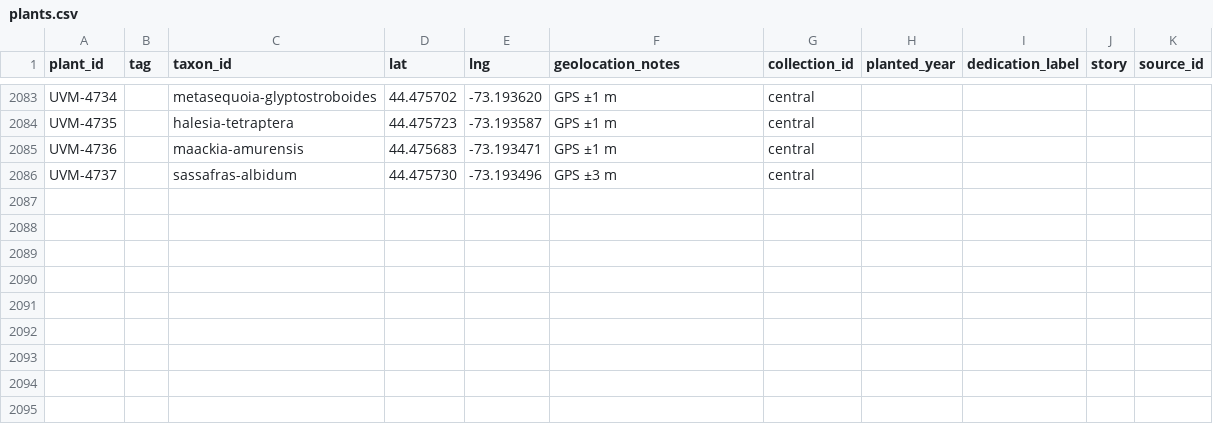
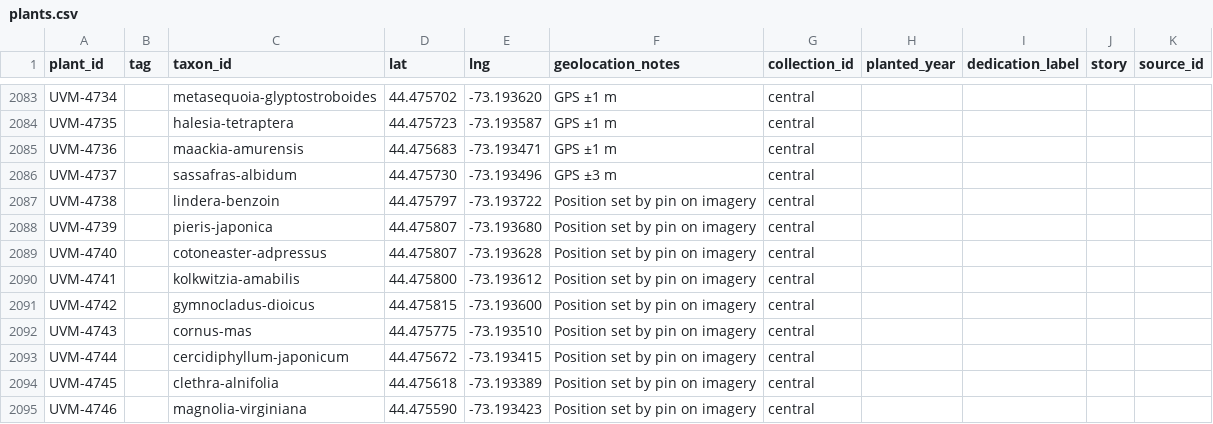
Before and after one commit to durodriguez/Florestas_VT, a CSV file: data/plants.csv, drawn as a sheet; only a part is shown, gaps mark what is left out.

```diff
--- a/data/plants.csv
+++ b/data/plants.csv
@@ -2091 +2091,10 @@ UVM-4736,,maackia-amurensis,44.475683,-73.193471,GPS ±1 m,central,,,,
 UVM-4737,,sassafras-albidum,44.475730,-73.193496,GPS ±3 m,central,,,,
+UVM-4738,,lindera-benzoin,44.475797,-73.193722,Position set by pin on imagery,central,,,,
+UVM-4739,,pieris-japonica,44.475807,-73.193680,Position set by pin on imagery,central,,,,
+UVM-4740,,cotoneaster-adpressus,44.475807,-73.193628,Position set by pin on imagery,central,,,,
+UVM-4741,,kolkwitzia-amabilis,44.475800,-73.193612,Position set by pin on imagery,central,,,,
+UVM-4742,,gymnocladus-dioicus,44.475815,-73.193600,Position set by pin on imagery,central,,,,
+UVM-4743,,cornus-mas,44.475775,-73.193510,Position set by pin on imagery,central,,,,
+UVM-4744,,cercidiphyllum-japonicum,44.475672,-73.193415,Position set by pin on imagery,central,,,,
+UVM-4745,,clethra-alnifolia,44.475618,-73.193389,Position set by pin on imagery,central,,,,
+UVM-4746,,magnolia-virginiana,44.475590,-73.193423,Position set by pin on imagery,central,,,,
```
Also changed, not shown: data/observations.csv.
